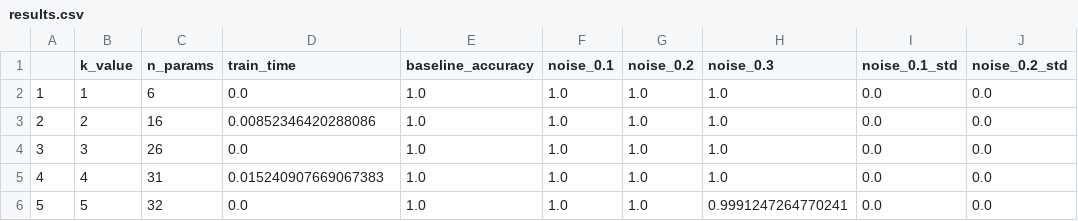
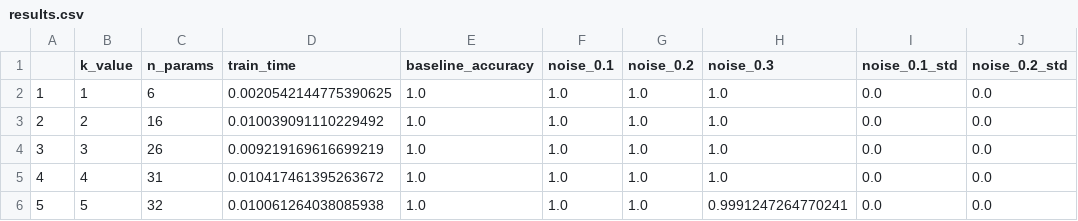
Before and after one commit to Safa-98/shapely_regression, a CSV file: results/benchmark/banknotes/l2/results.csv, drawn as a sheet; only a part is shown; the diff names each change by its address in the sheet, - before the commit and + after, or states it on an @@ line.

Commit message:
results done

```diff
--- a/results/benchmark/banknotes/l2/results.csv
+++ b/results/benchmark/banknotes/l2/results.csv
-D2 (train_time): 0.0
+D2 (train_time): 0.0020542144775390625
-D3 (train_time): 0.00852346420288086
+D3 (train_time): 0.010039091110229492
-D4 (train_time): 0.0
+D4 (train_time): 0.009219169616699219
-D5 (train_time): 0.015240907669067383
+D5 (train_time): 0.010417461395263672
-D6 (train_time): 0.0
+D6 (train_time): 0.010061264038085938
```
Also changed, not shown: results/benchmark/banknotes/None/results.csv, results/benchmark/diabetes/l1/results.csv, 54 other files.
